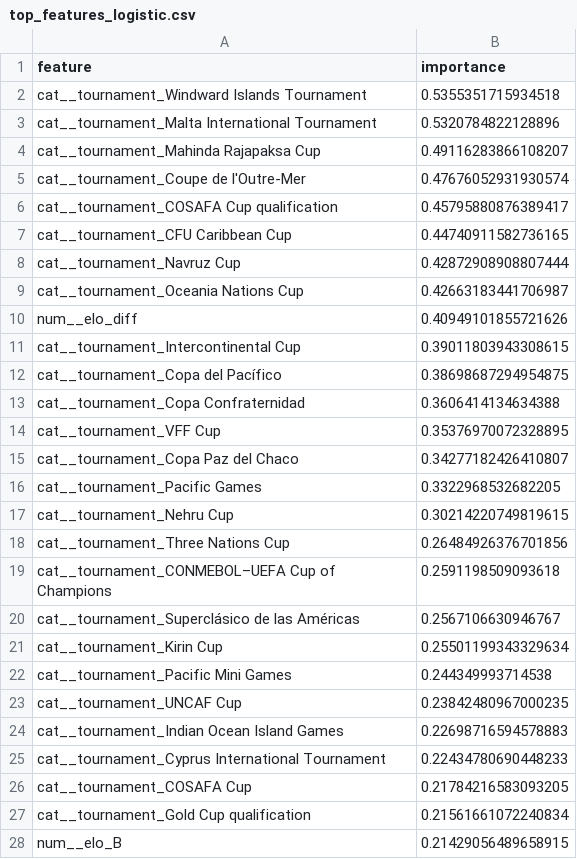
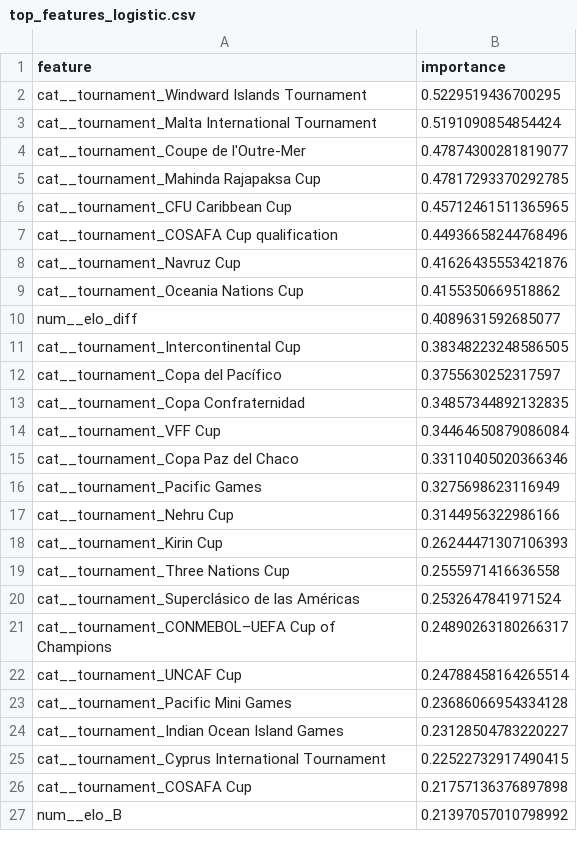
Before and after one commit to Anas-JUICE/Fifa_FYP_Final, a CSV file: results/top_features_logistic.csv, drawn as a sheet; only a part is shown; the diff covers the shown part only.

```diff
--- a/results/top_features_logistic.csv
+++ b/results/top_features_logistic.csv
@@ -1,28 +1,27 @@
 feature,importance
-cat__tournament_Windward Islands Tournament,0.5355351715934518
-cat__tournament_Malta International Tournament,0.5320784822128896
-cat__tournament_Mahinda Rajapaksa Cup,0.49116283866108207
-cat__tournament_Coupe de l'Outre-Mer,0.47676052931930574
-cat__tournament_COSAFA Cup qualification,0.45795880876389417
-cat__tournament_CFU Caribbean Cup,0.44740911582736165
-cat__tournament_Navruz Cup,0.42872908908807444
-cat__tournament_Oceania Nations Cup,0.42663183441706987
-num__elo_diff,0.40949101855721626
-cat__tournament_Intercontinental Cup,0.39011803943308615
-cat__tournament_Copa del Pacífico,0.38698687294954875
-cat__tournament_Copa Confraternidad,0.3606414134634388
-cat__tournament_VFF Cup,0.35376970072328895
-cat__tournament_Copa Paz del Chaco,0.34277182426410807
-cat__tournament_Pacific Games,0.3322968532682205
-cat__tournament_Nehru Cup,0.30214220749819615
-cat__tournament_Three Nations Cup,0.26484926376701856
-cat__tournament_CONMEBOL–UEFA Cup of Champions,0.2591198509093618
-cat__tournament_Superclásico de las Américas,0.2567106630946767
-cat__tournament_Kirin Cup,0.25501199343329634
-cat__tournament_Pacific Mini Games,0.244349993714538
-cat__tournament_UNCAF Cup,0.23842480967000235
-cat__tournament_Indian Ocean Island Games,0.22698716594578883
-cat__tournament_Cyprus International Tournament,0.22434780690448233
-cat__tournament_COSAFA Cup,0.21784216583093205
-cat__tournament_Gold Cup qualification,0.21561661072240834
-num__elo_B,0.21429056489658915
+cat__tournament_Windward Islands Tournament,0.5229519436700295
+cat__tournament_Malta International Tournament,0.5191090854854424
+cat__tournament_Coupe de l'Outre-Mer,0.47874300281819077
+cat__tournament_Mahinda Rajapaksa Cup,0.47817293370292785
+cat__tournament_CFU Caribbean Cup,0.45712461511365965
+cat__tournament_COSAFA Cup qualification,0.44936658244768496
+cat__tournament_Navruz Cup,0.41626435553421876
+cat__tournament_Oceania Nations Cup,0.4155350669518862
+num__elo_diff,0.4089631592685077
+cat__tournament_Intercontinental Cup,0.38348223248586505
+cat__tournament_Copa del Pacífico,0.3755630252317597
+cat__tournament_Copa Confraternidad,0.34857344892132835
+cat__tournament_VFF Cup,0.34464650879086084
+cat__tournament_Copa Paz del Chaco,0.33110405020366346
+cat__tournament_Pacific Games,0.3275698623116949
+cat__tournament_Nehru Cup,0.3144956322986166
+cat__tournament_Kirin Cup,0.26244471307106393
+cat__tournament_Three Nations Cup,0.2555971416636558
+cat__tournament_Superclásico de las Américas,0.2532647841971524
+cat__tournament_CONMEBOL–UEFA Cup of Champions,0.24890263180266317
+cat__tournament_UNCAF Cup,0.24788458164265514
+cat__tournament_Pacific Mini Games,0.23686066954334128
+cat__tournament_Indian Ocean Island Games,0.23128504783220227
+cat__tournament_Cyprus International Tournament,0.22522732917490415
+cat__tournament_COSAFA Cup,0.21757136376897898
+num__elo_B,0.21397057010798992
```
Also changed, not shown: 14 added rows, 13 removed rows and 42 edited cells elsewhere in this file, data/processed/team_profiles.csv, results/model_comparison.csv, 27 other files.
